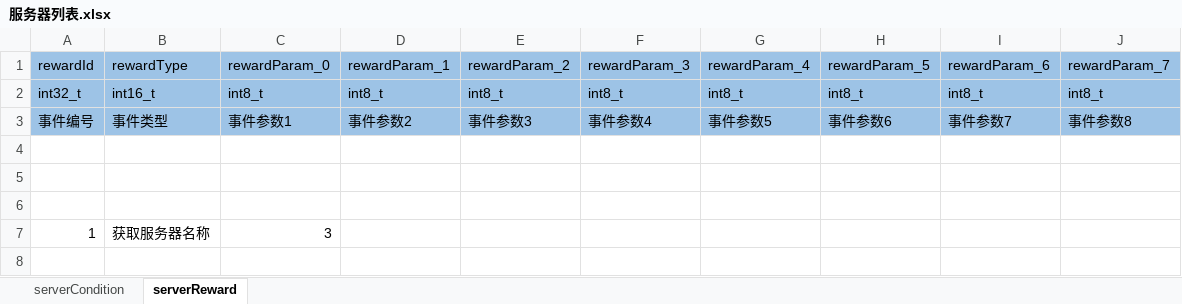
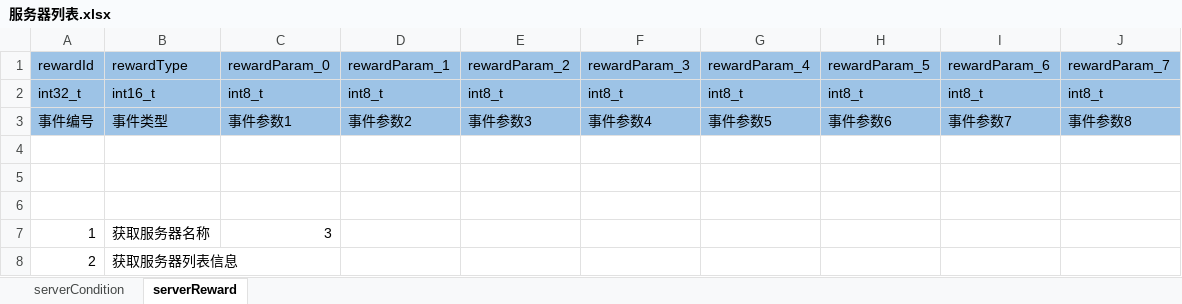
Before and after one commit to aiyou4love/resource, an Excel workbook: gameTb/client/table/服务器列表.xlsx, sheet serverReward, drawn as a sheet; values as stored, in another font and other column widths than the file's, no borders; the diff names each change by its address in the sheet, - before the commit and + after, or states it on an @@ line.

```diff
--- a/gameTb/client/table/服务器列表.xlsx (sheet serverReward)
+++ b/gameTb/client/table/服务器列表.xlsx (sheet serverReward)
+row 8: 2 | 获取服务器列表信息
```
Also changed, not shown: gameTb/client/table/基础业务.xlsx, gameTb/client/table/帐号配置.xlsx, 7 other files.
